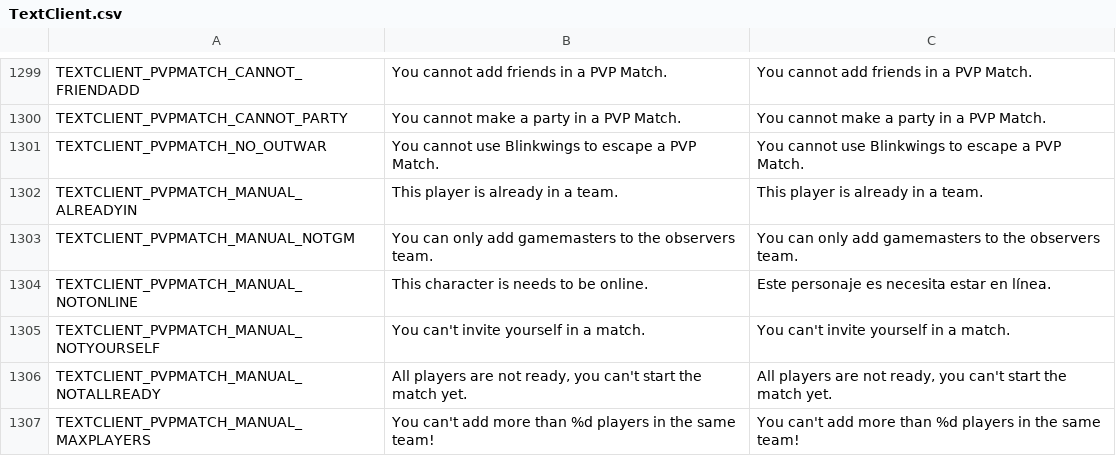
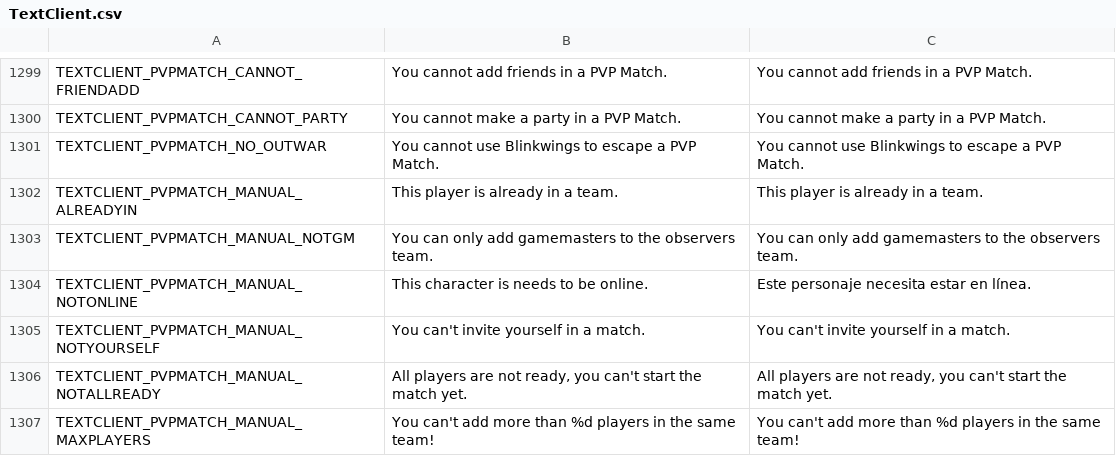
Before and after one commit to Charybdis-Flyff/Flyff-Universe-Translations, a CSV file: Spanish/TextClient.csv, drawn as a sheet; only a part is shown, gaps mark what is left out.

```diff
--- a/Spanish/TextClient.csv
+++ b/Spanish/TextClient.csv
@@ -1303,3 +1303,3 @@ TEXTCLIENT_PVPMATCH_MANUAL_ALREADYIN,This player is already in a team.,This play
 TEXTCLIENT_PVPMATCH_MANUAL_NOTGM,You can only add gamemasters to the observers team.,You can only add gamemasters to the observers team.
-TEXTCLIENT_PVPMATCH_MANUAL_NOTONLINE,This character is needs to be online.,Este personaje es necesita estar en línea.
+TEXTCLIENT_PVPMATCH_MANUAL_NOTONLINE,This character is needs to be online.,Este personaje necesita estar en línea.
 TEXTCLIENT_PVPMATCH_MANUAL_NOTYOURSELF,You can't invite yourself in a match.,You can't invite yourself in a match.
```
